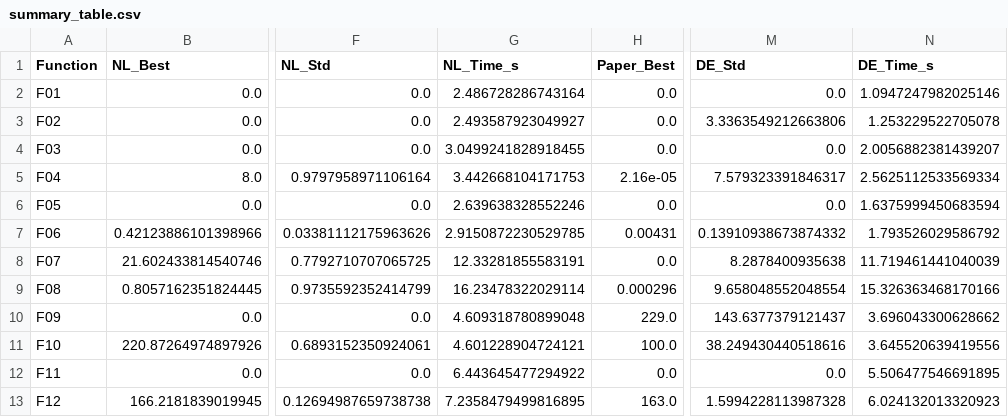
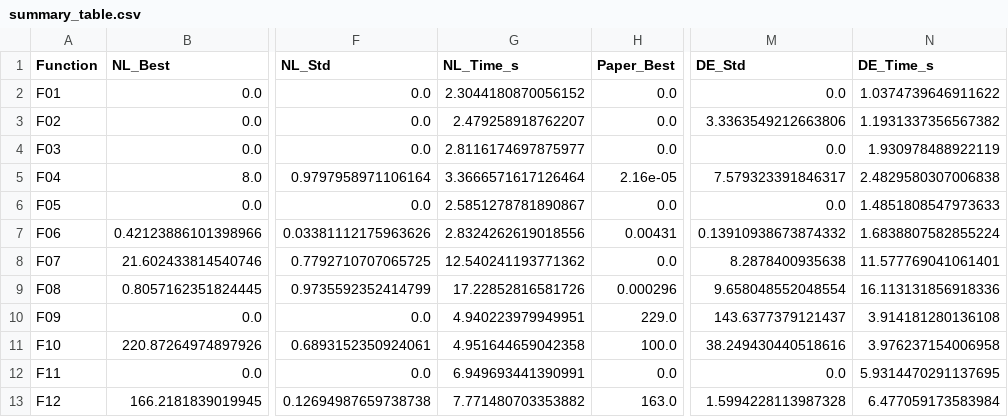
Before and after one commit to Delarozza/MPO, a CSV file: results/summary_table.csv, drawn as a sheet; only a part is shown, gaps mark what is left out; the diff names each change by its address in the sheet, - before the commit and + after, or states it on an @@ line.

```diff
--- a/results/summary_table.csv
+++ b/results/summary_table.csv
-G2 (NL_Time_s): 2.486728286743164
+G2 (NL_Time_s): 2.3044180870056152
-N2 (DE_Time_s): 1.0947247982025146
+N2 (DE_Time_s): 1.0374739646911622
-G3 (NL_Time_s): 2.493587923049927
+G3 (NL_Time_s): 2.479258918762207
-N3 (DE_Time_s): 1.253229522705078
+N3 (DE_Time_s): 1.1931337356567382
-G4 (NL_Time_s): 3.0499241828918455
+G4 (NL_Time_s): 2.8116174697875977
-N4 (DE_Time_s): 2.0056882381439207
+N4 (DE_Time_s): 1.930978488922119
-G5 (NL_Time_s): 3.442668104171753
+G5 (NL_Time_s): 3.3666571617126464
-N5 (DE_Time_s): 2.5625112533569334
+N5 (DE_Time_s): 2.4829580307006838
-G6 (NL_Time_s): 2.639638328552246
+G6 (NL_Time_s): 2.5851278781890867
-N6 (DE_Time_s): 1.6375999450683594
+N6 (DE_Time_s): 1.4851808547973633
-G7 (NL_Time_s): 2.9150872230529785
+G7 (NL_Time_s): 2.8324262619018556
-N7 (DE_Time_s): 1.793526029586792
+N7 (DE_Time_s): 1.6838807582855224
-G8 (NL_Time_s): 12.33281855583191
+G8 (NL_Time_s): 12.540241193771362
-N8 (DE_Time_s): 11.719461441040039
+N8 (DE_Time_s): 11.577769041061401
-G9 (NL_Time_s): 16.23478322029114
+G9 (NL_Time_s): 17.22852816581726
-N9 (DE_Time_s): 15.326363468170166
+N9 (DE_Time_s): 16.113131856918336
-G10 (NL_Time_s): 4.609318780899048
+G10 (NL_Time_s): 4.940223979949951
-N10 (DE_Time_s): 3.696043300628662
+N10 (DE_Time_s): 3.914181280136108
-G11 (NL_Time_s): 4.601228904724121
+G11 (NL_Time_s): 4.951644659042358
-N11 (DE_Time_s): 3.645520639419556
+N11 (DE_Time_s): 3.976237154006958
-G12 (NL_Time_s): 6.443645477294922
+G12 (NL_Time_s): 6.949693441390991
-N12 (DE_Time_s): 5.506477546691895
+N12 (DE_Time_s): 5.9314470291137695
-G13 (NL_Time_s): 7.2358479499816895
+G13 (NL_Time_s): 7.771480703353882
-N13 (DE_Time_s): 6.024132013320923
+N13 (DE_Time_s): 6.477059173583984
```
Also changed, not shown: results/raw_runs.csv, 7 other files.
